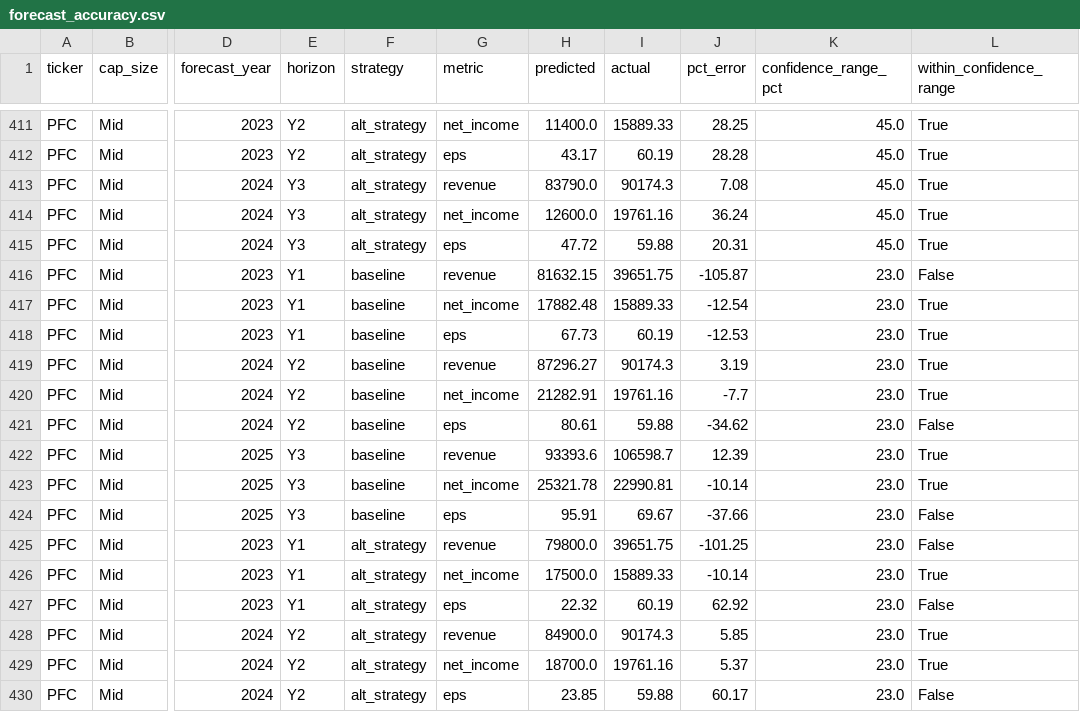
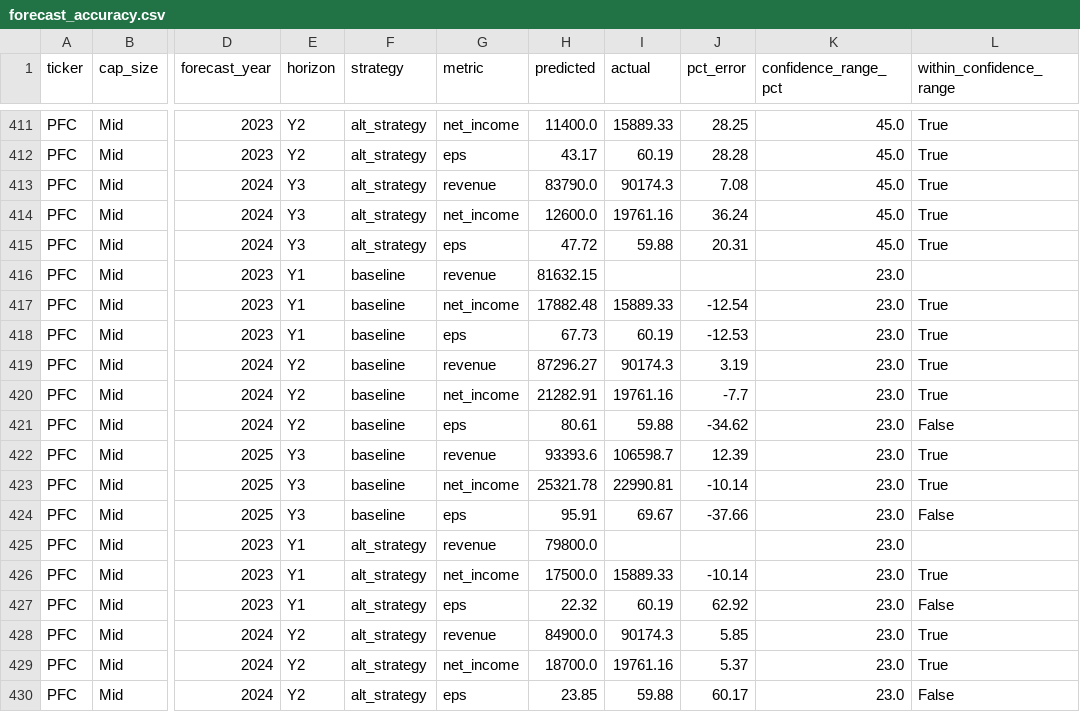
Before and after one commit to piyushjain2/finagent, a CSV file: data/evals/forecast_accuracy.csv, drawn as a sheet; only a part is shown, gaps mark what is left out; the diff covers the shown part only; the diff names each change by its address in the sheet, - before the commit and + after, or states it on an @@ line.

```diff
--- a/data/evals/forecast_accuracy.csv
+++ b/data/evals/forecast_accuracy.csv
-I416 (actual): 39651.75
+I416 (actual): (empty)
-J416 (pct_error): -105.87
+J416 (pct_error): (empty)
-L416 (within_confidence_range): False
+L416 (within_confidence_range): (empty)
-I425 (actual): 39651.75
+I425 (actual): (empty)
-J425 (pct_error): -101.25
+J425 (pct_error): (empty)
-L425 (within_confidence_range): False
+L425 (within_confidence_range): (empty)
```
Also changed, not shown: 32 edited cells elsewhere in this file, data/evals/cap_summary.csv, data/evals/scale_corrections.csv, 7 other files.
